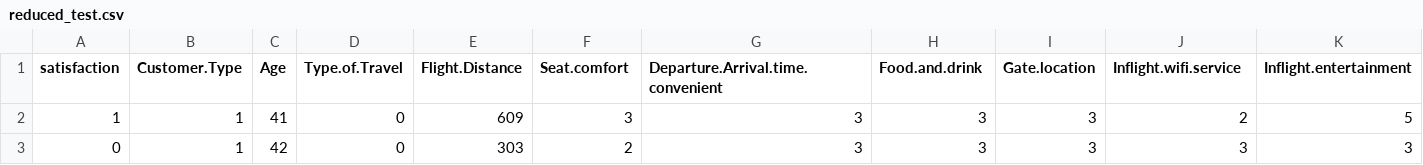
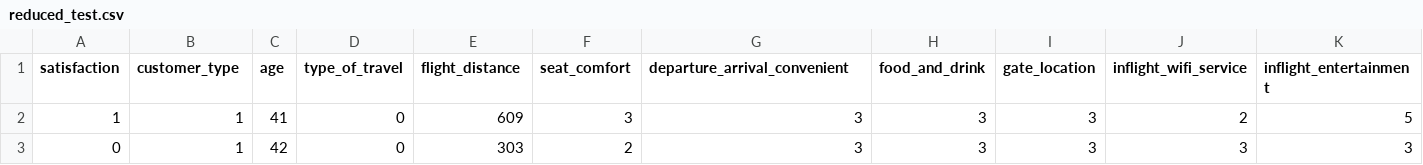
Before and after one commit to FilippoRiva/blms, a CSV file: data/reduced_test.csv, drawn as a sheet; only a part is shown; the diff covers the shown part only; the diff names each change by its address in the sheet, - before the commit and + after, or states it on an @@ line.

```diff
--- a/data/reduced_test.csv
+++ b/data/reduced_test.csv
-B1: Customer.Type
+B1: customer_type
-C1: Age
+C1: age
-D1: Type.of.Travel
+D1: type_of_travel
-E1: Flight.Distance
+E1: flight_distance
-F1: Seat.comfort
+F1: seat_comfort
-G1: Departure.Arrival.time.convenient
+G1: departure_arrival_convenient
-H1: Food.and.drink
+H1: food_and_drink
-I1: Gate.location
+I1: gate_location
-J1: Inflight.wifi.service
+J1: inflight_wifi_service
-K1: Inflight.entertainment
+K1: inflight_entertainment
```
Also changed, not shown: 12 edited cells elsewhere in this file, data/reduced_train.csv, 1 other file.
